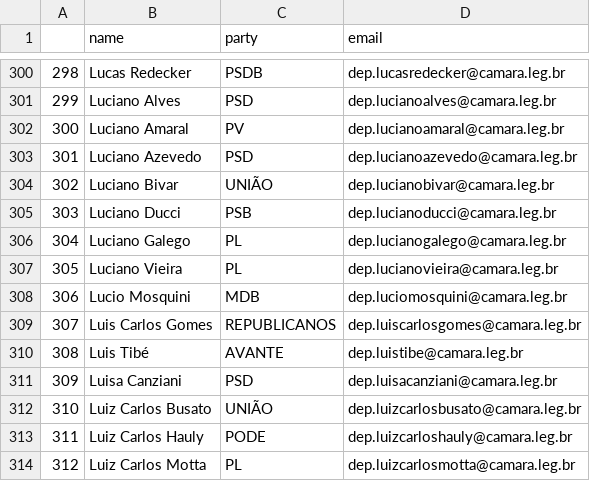
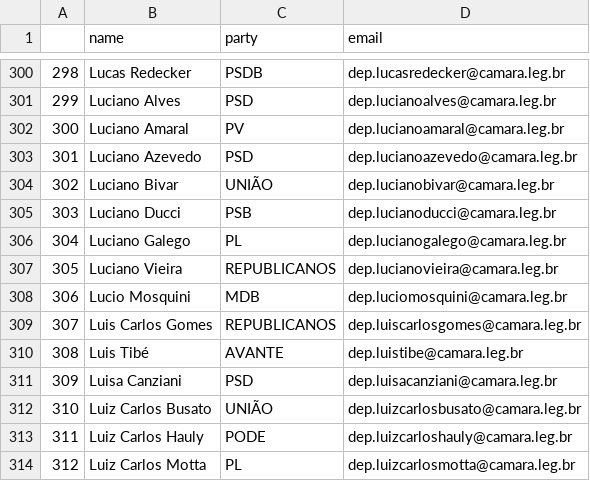
Before and after one commit to 7onn/politicians-contacts, a CSV file: congress.csv, drawn as a sheet; only a part is shown, gaps mark what is left out; the diff covers the shown part only; the diff names each change by its address in the sheet, - before the commit and + after, or states it on an @@ line.

```diff
--- a/congress.csv
+++ b/congress.csv
@@ column A renumbered from row 89 down @@
-C307 (party): PL
+C307 (party): REPUBLICANOS
```
Also changed, not shown: 2 added rows, 3 removed rows and 1 edited cell elsewhere in this file.
